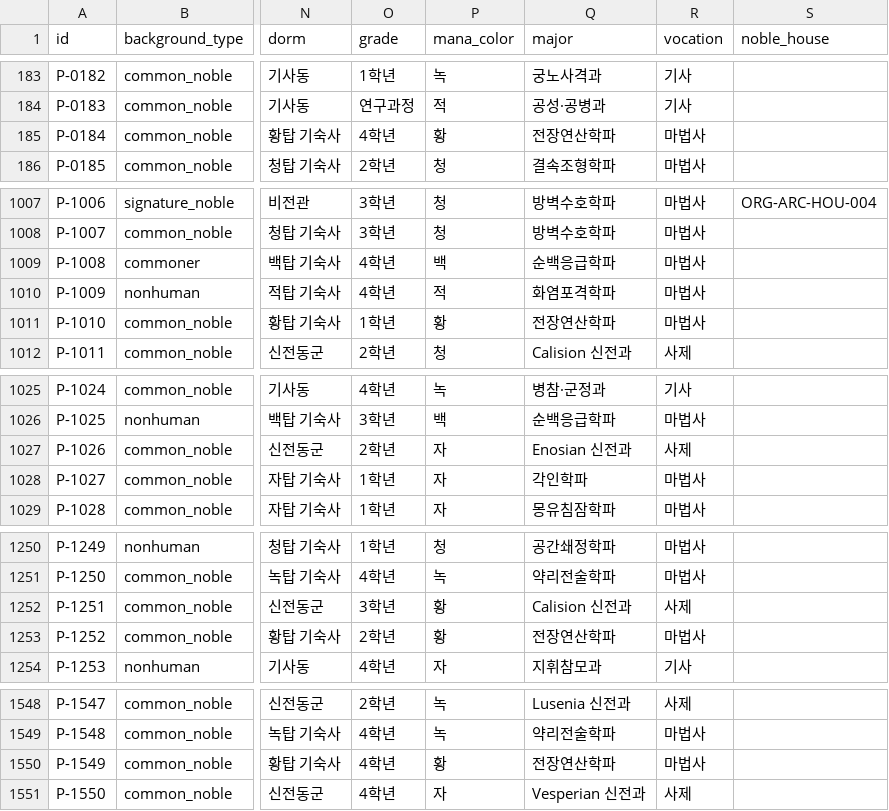
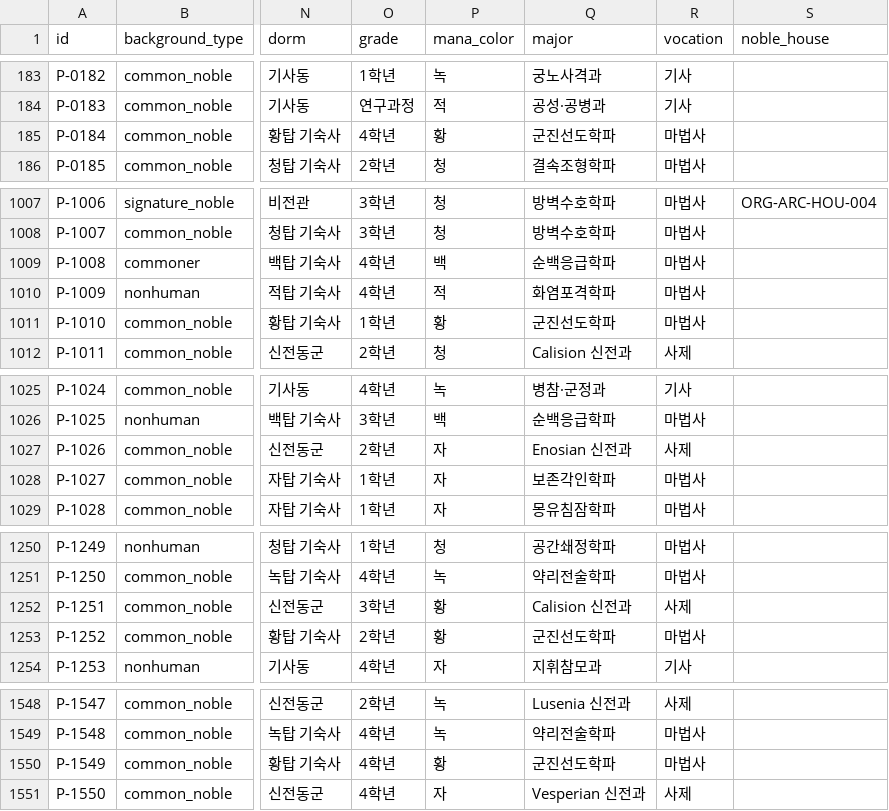
Before and after one commit to probapraise/project_dream2, a CSV file: world/live/population/population_slots.csv, drawn as a sheet; only a part is shown, gaps mark what is left out; the diff covers the shown part only; the diff names each change by its address in the sheet, - before the commit and + after, or states it on an @@ line.

Commit message:
world: sync academy major names in population metadata

```diff
--- a/world/live/population/population_slots.csv
+++ b/world/live/population/population_slots.csv
-Q185 (major): 전장연산학파
+Q185 (major): 군진선도학파
-Q1011 (major): 전장연산학파
+Q1011 (major): 군진선도학파
-Q1028 (major): 각인학파
+Q1028 (major): 보존각인학파
-Q1253 (major): 전장연산학파
+Q1253 (major): 군진선도학파
-Q1550 (major): 전장연산학파
+Q1550 (major): 군진선도학파
```
Also changed, not shown: 10 edited cells elsewhere in this file, 18 other files.
